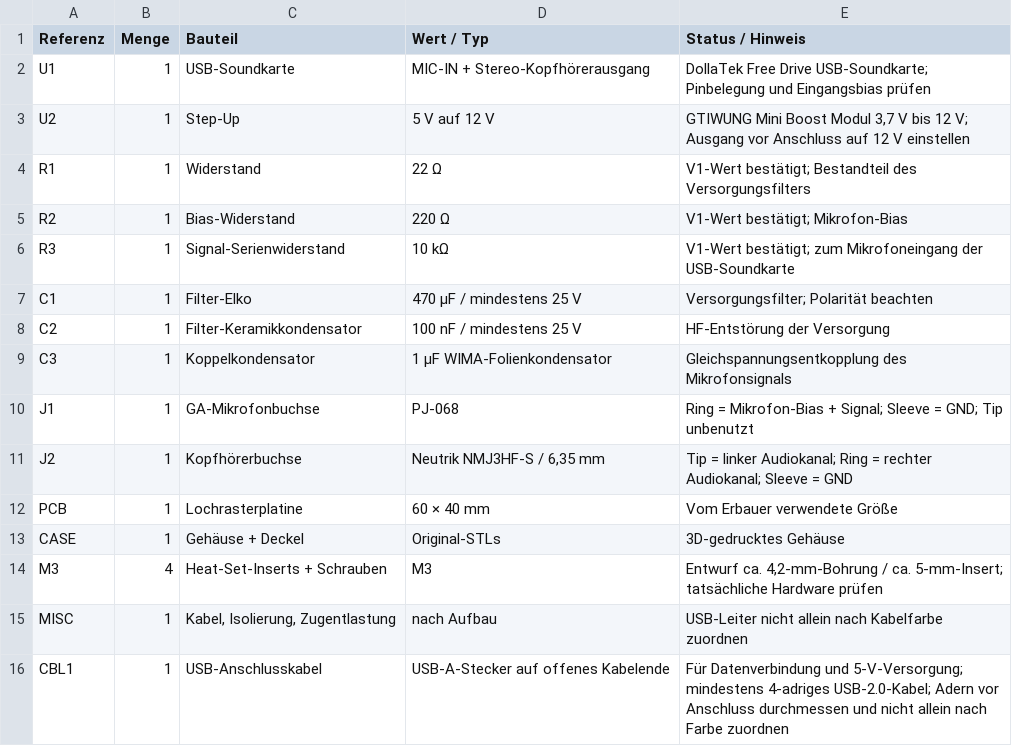
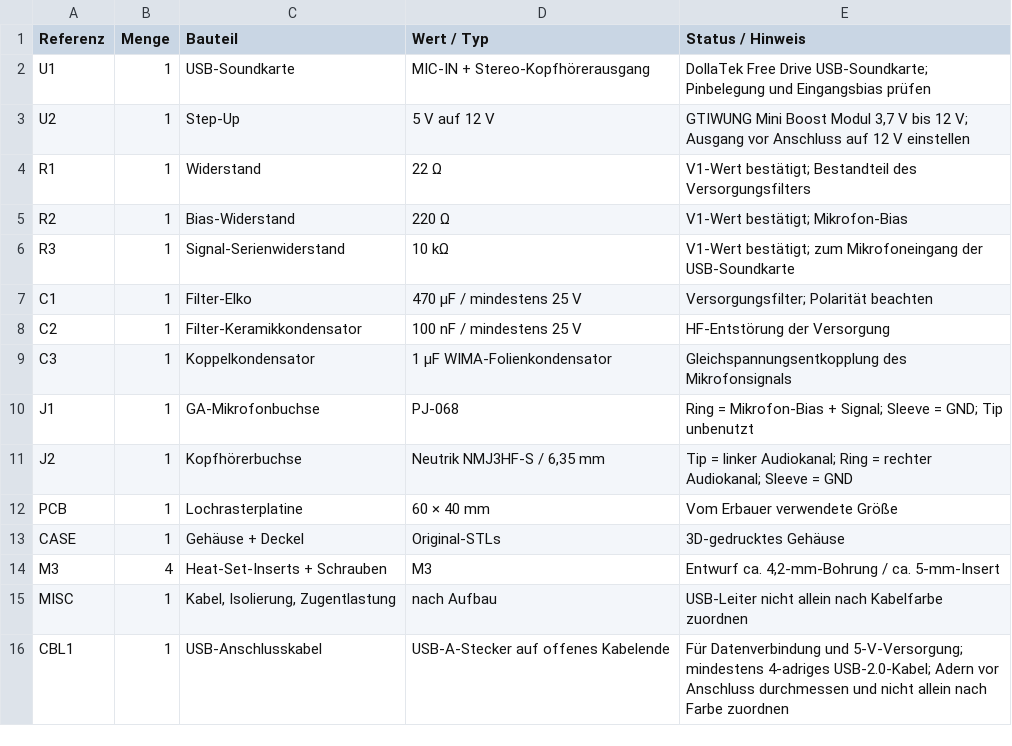
Before and after one commit to soso1999/GA-Headset-USB-Adapter-V1, a CSV file: hardware/BOM.csv, drawn as a sheet.

Commit message:
Update BOM.csv with new component details

```diff
--- a/hardware/BOM.csv
+++ b/hardware/BOM.csv
@@ -13,3 +13,3 @@ PCB,1,Lochrasterplatine,60 × 40 mm,Vom Erbauer verwendete Größe
 CASE,1,Gehäuse + Deckel,Original-STLs,3D-gedrucktes Gehäuse
-M3,4,Heat-Set-Inserts + Schrauben,M3,"Entwurf ca. 4,2-mm-Bohrung / ca. 5-mm-Insert; tatsächliche Hardware prüfen"
+M3,4,Heat-Set-Inserts + Schrauben,M3,"Entwurf ca. 4,2-mm-Bohrung / ca. 5-mm-Insert"
 MISC,1,"Kabel, Isolierung, Zugentlastung",nach Aufbau,USB-Leiter nicht allein nach Kabelfarbe zuordnen
```
